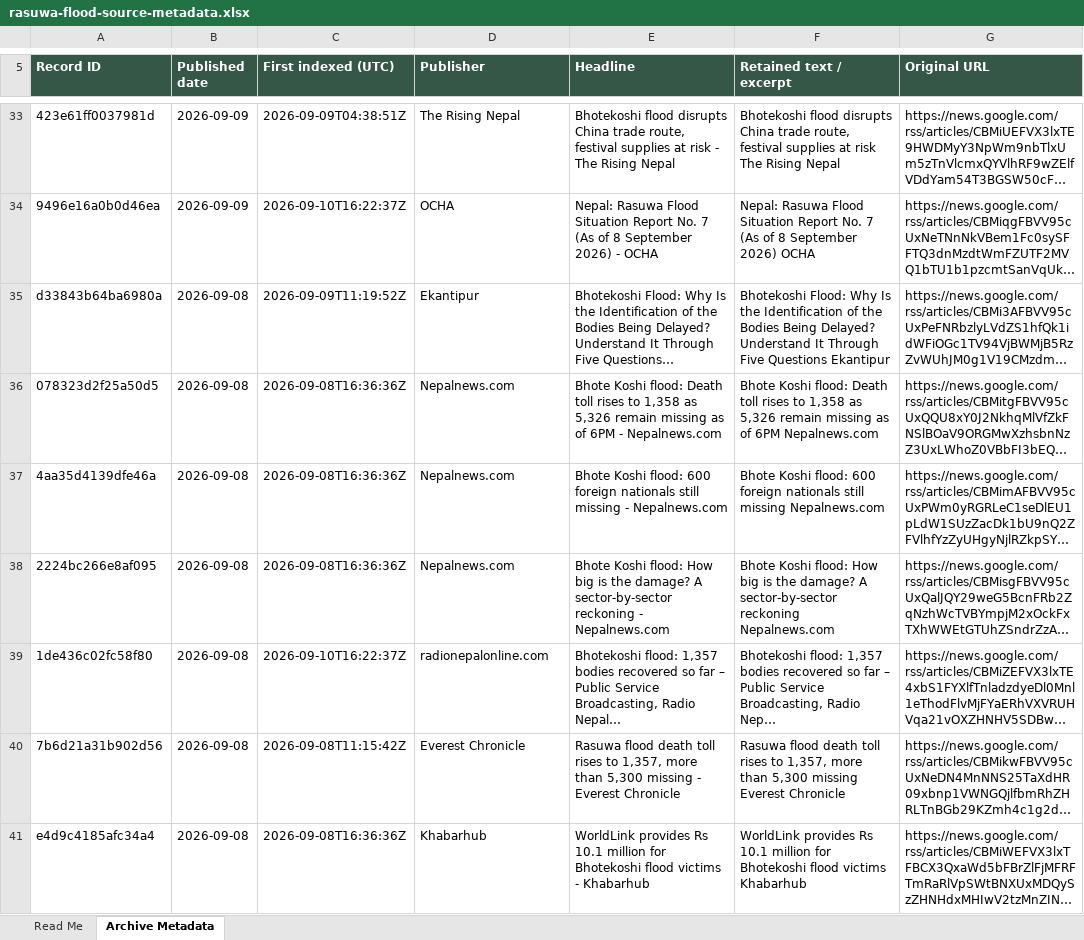
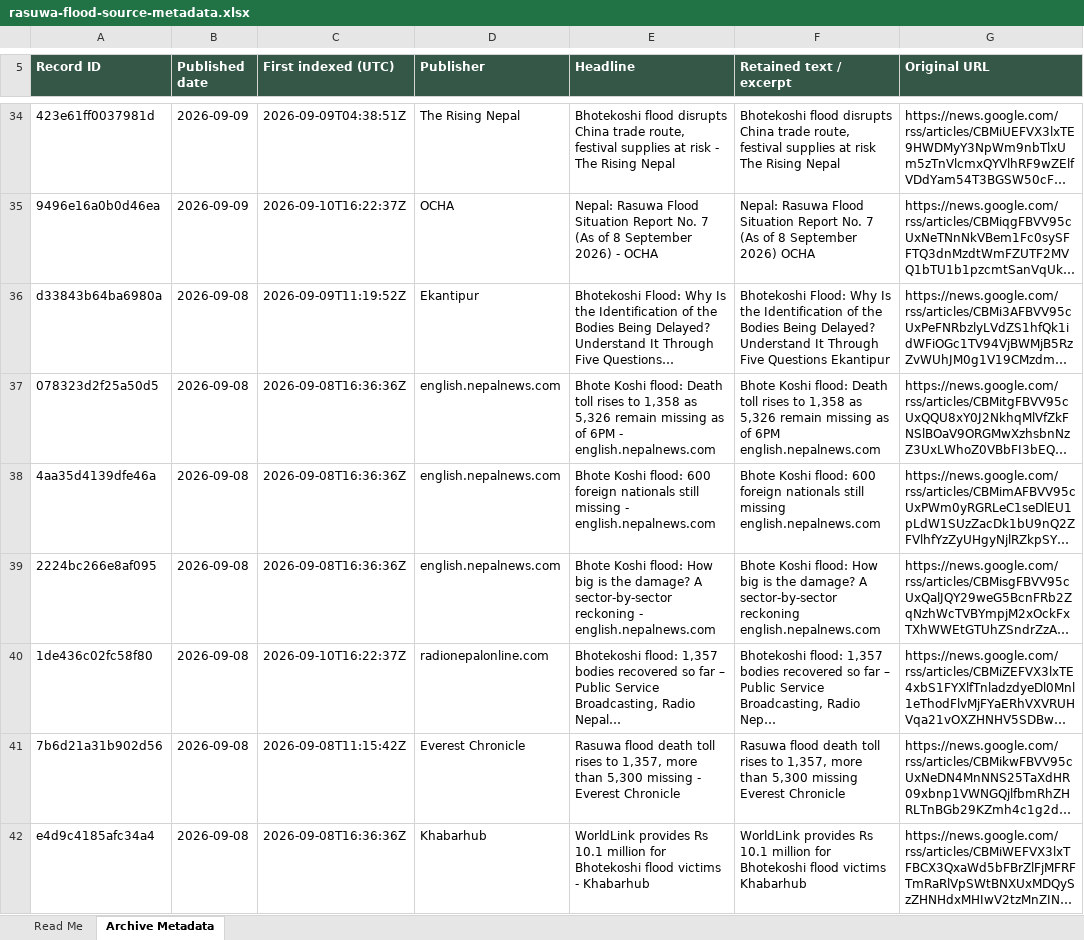
Before and after one commit to apilkc/rasuwaflood, an Excel workbook: downloads/rasuwa-flood-source-metadata.xlsx, sheet Archive Metadata, drawn as a sheet; only a part is shown, gaps mark what is left out; long unchanged cells end in …; values as stored, in another font and other column widths than the file's, no borders; addresses are those after the commit; the diff covers the shown part only; the diff names each change by its address in the sheet, - before the commit and + after, or states it on an @@ line.

```diff
--- a/downloads/rasuwa-flood-source-metadata.xlsx (sheet Archive Metadata)
+++ b/downloads/rasuwa-flood-source-metadata.xlsx (sheet Archive Metadata)
-D37:D39 (Publisher): Nepalnews.com
+D37:D39 (Publisher): english.nepalnews.com
-E37 (Headline): …6PM - Nepalnews.com
+E37 (Headline): …6PM - english.nepalnews.com
-F37 (Retained text / excerpt): …of 6PM Nepalnews.com
+F37 (Retained text / excerpt): …of 6PM english.nepalnews.com
-E38 (Headline): …missing - Nepalnews.com
+E38 (Headline): …missing - english.nepalnews.com
-F38 (Retained text / excerpt): …still missing Nepalnews.com
+F38 (Retained text / excerpt): …still missing english.nepalnews.com
-E39 (Headline): …reckoning - Nepalnews.com
+E39 (Headline): …reckoning - english.nepalnews.com
-F39 (Retained text / excerpt): …sector-by-sector reckoning Nepalnews.com
+F39 (Retained text / excerpt): …sector-by-sector reckoning english.nepalnews.com
```
Also changed, not shown: 2 added rows, 1 removed row, 6 moved rows and 22 edited cells elsewhere in this sheet, sheet Read Me, 3 other files.
